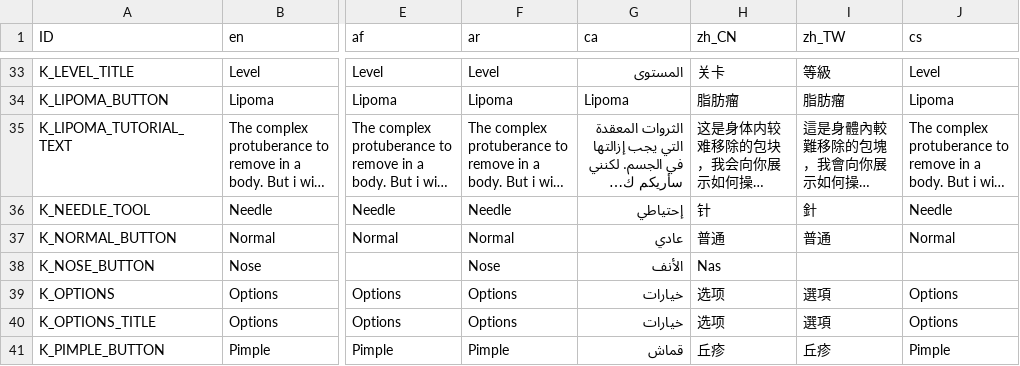
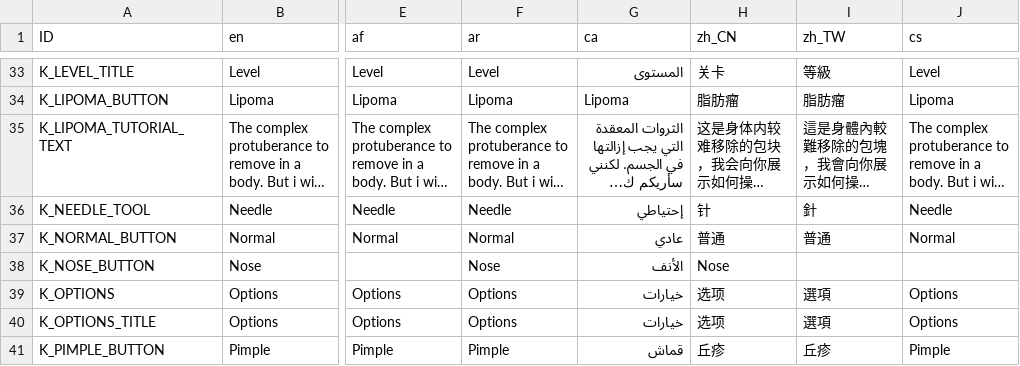
Before and after one commit to Crazy-Marvin/PimplePopper, a CSV file: assets/i18n/translation.csv, drawn as a sheet; only a part is shown, gaps mark what is left out; long unchanged cells end in …; the diff covers the shown part only; the diff names each change by its address in the sheet, - before the commit and + after, or states it on an @@ line.

```diff
--- a/assets/i18n/translation.csv
+++ b/assets/i18n/translation.csv
-H38 (zh_CN): Nas
+H38 (zh_CN): Nose
```
Also changed, not shown: 9 edited cells elsewhere in this file.
